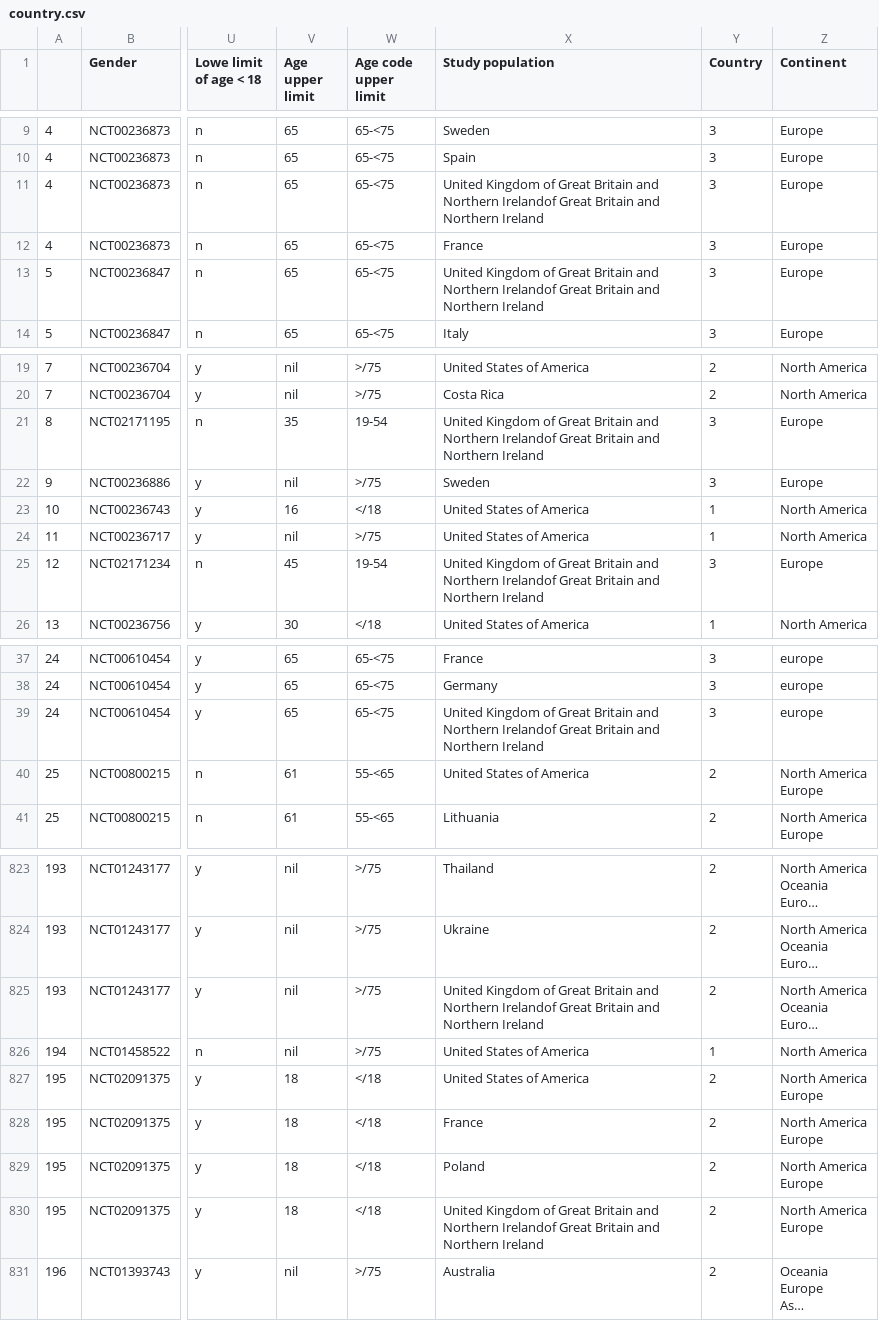
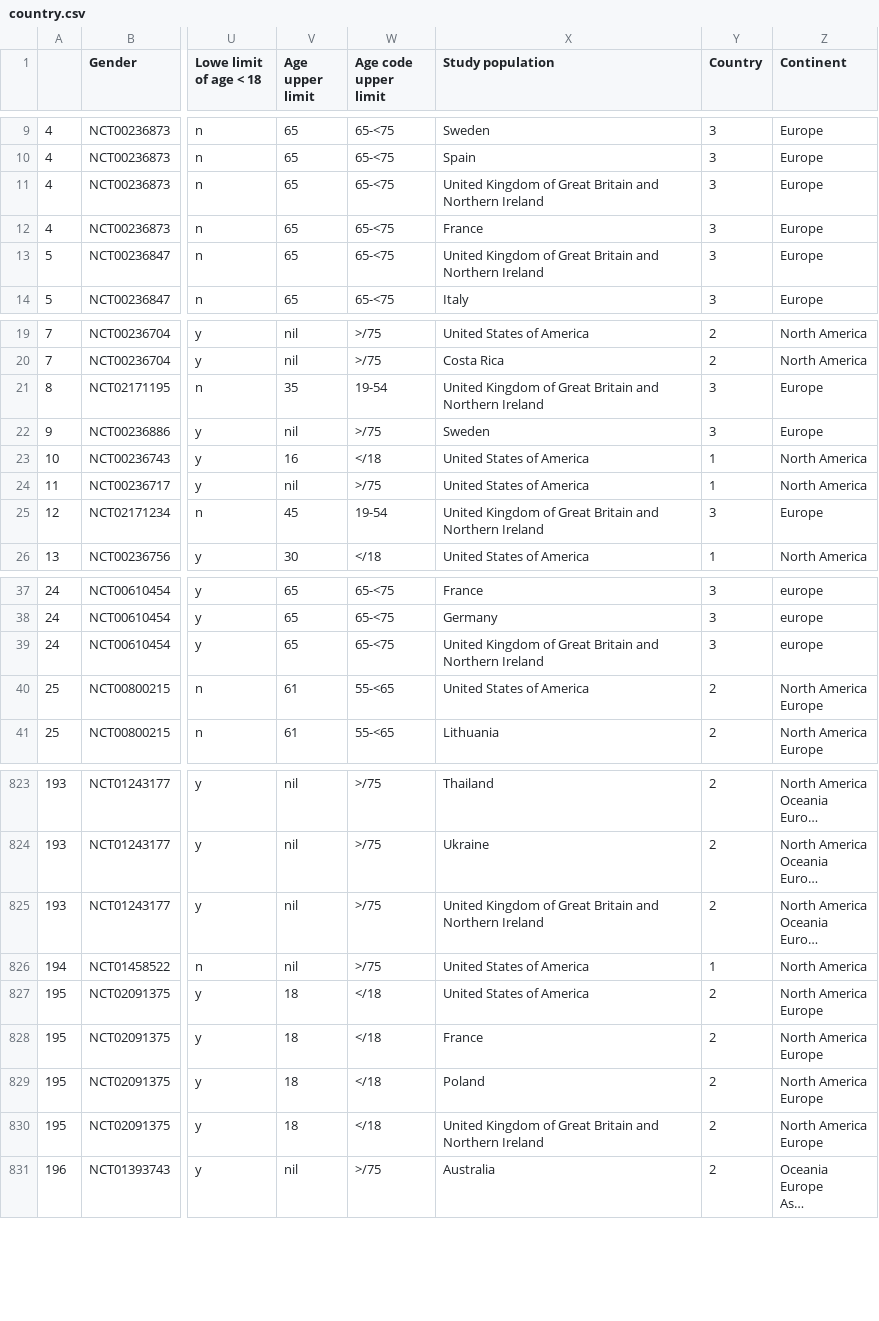
Before and after one commit to wyeekong/bmi706brainstorm, a CSV file: country.csv, drawn as a sheet; only a part is shown, gaps mark what is left out; long unchanged cells end in …; the diff covers the shown part only; the diff names each change by its address in the sheet, - before the commit and + after, or states it on an @@ line.

```diff
--- a/country.csv
+++ b/country.csv
-X11 (Study population): …and Northern Irelandof Great Britain and Northern Ireland
+X11 (Study population): …and Northern Ireland
-X13 (Study population): …and Northern Irelandof Great Britain and Northern Ireland
+X13 (Study population): …and Northern Ireland
-X21 (Study population): …and Northern Irelandof Great Britain and Northern Ireland
+X21 (Study population): …and Northern Ireland
-X25 (Study population): …and Northern Irelandof Great Britain and Northern Ireland
+X25 (Study population): …and Northern Ireland
-X39 (Study population): …and Northern Irelandof Great Britain and Northern Ireland
+X39 (Study population): …and Northern Ireland
-X825 (Study population): …and Northern Irelandof Great Britain and Northern Ireland
+X825 (Study population): …and Northern Ireland
-X830 (Study population): …and Northern Irelandof Great Britain and Northern Ireland
+X830 (Study population): …and Northern Ireland
```
Also changed, not shown: 18 edited cells elsewhere in this file, 2 other files.
